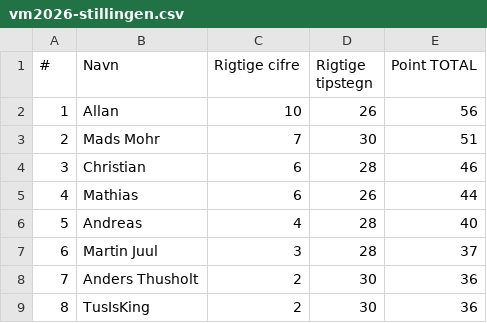
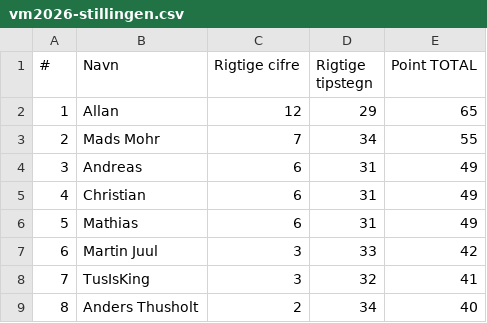
Before and after one commit to hrmohr/groupstage, a CSV file: docs/resources/vm2026/vm2026-stillingen.csv, drawn as a sheet.

```diff
--- a/docs/resources/vm2026/vm2026-stillingen.csv
+++ b/docs/resources/vm2026/vm2026-stillingen.csv
@@ -1,9 +1,9 @@
 "#","Navn","Rigtige cifre","Rigtige tipstegn","Point TOTAL"
-1,"Allan",10,26,56
-2,"Mads Mohr",7,30,51
-3,"Christian",6,28,46
-4,"Mathias",6,26,44
-5,"Andreas",4,28,40
-6,"Martin Juul",3,28,37
-7,"Anders Thusholt",2,30,36
-8,"TusIsKing",2,30,36
+1,"Allan",12,29,65
+2,"Mads Mohr",7,34,55
+3,"Andreas",6,31,49
+4,"Christian",6,31,49
+5,"Mathias",6,31,49
+6,"Martin Juul",3,33,42
+7,"TusIsKing",3,32,41
+8,"Anders Thusholt",2,34,40
```
Also changed, not shown: 2 other files.
